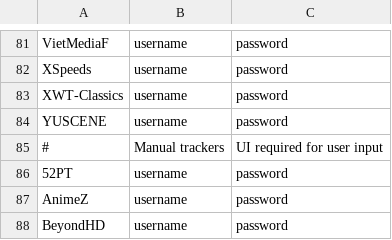
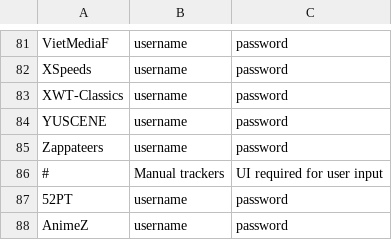
Before and after one commit to zodac-personal/tracker-profiles, a CSV file: docker/trackers_example.csv, drawn as a sheet; only a part is shown, gaps mark what is left out; the shorter side is filled out with more unchanged rows.

Commit message:
[Zappateers] Implemented tracker

```diff
--- a/docker/trackers_example.csv
+++ b/docker/trackers_example.csv
@@ -84,2 +84,3 @@ XWT-Classics,username,password
 YUSCENE,username,password
+Zappateers,username,password
 #,Manual trackers,UI required for user input
```
Also changed, not shown: 2 other files.
